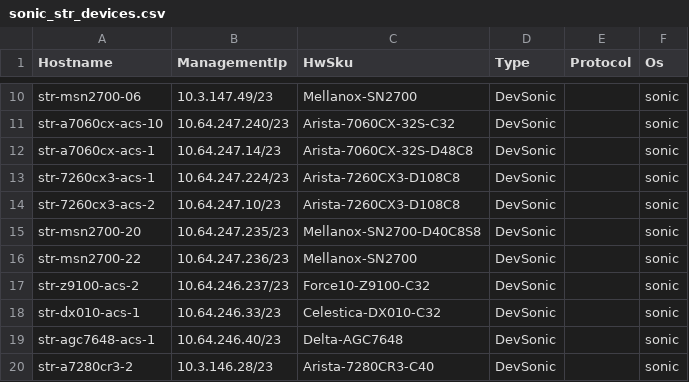
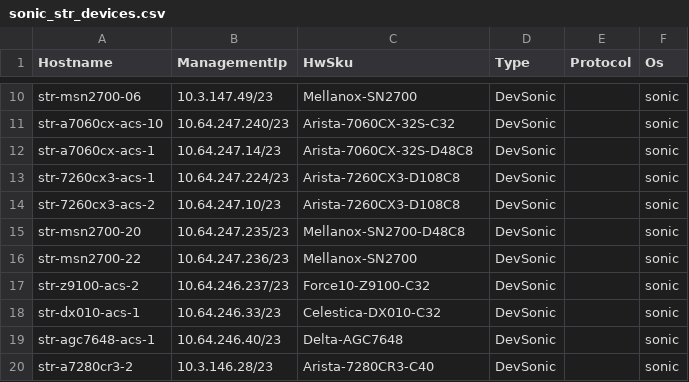
Before and after one commit to lolyu/sonic-mgmt, a CSV file: ansible/files/sonic_str_devices.csv, drawn as a sheet; only a part is shown, gaps mark what is left out.

```diff
--- a/ansible/files/sonic_str_devices.csv
+++ b/ansible/files/sonic_str_devices.csv
@@ -14,3 +14,3 @@ str-7260cx3-acs-1,10.64.247.224/23,Arista-7260CX3-D108C8,DevSonic,,sonic
 str-7260cx3-acs-2,10.64.247.10/23,Arista-7260CX3-D108C8,DevSonic,,sonic
-str-msn2700-20,10.64.247.235/23,Mellanox-SN2700-D40C8S8,DevSonic,,sonic
+str-msn2700-20,10.64.247.235/23,Mellanox-SN2700-D48C8,DevSonic,,sonic
 str-msn2700-22,10.64.247.236/23,Mellanox-SN2700,DevSonic,,sonic
```
Also changed, not shown: ansible/files/sonic_str_links.csv, 2 other files.
